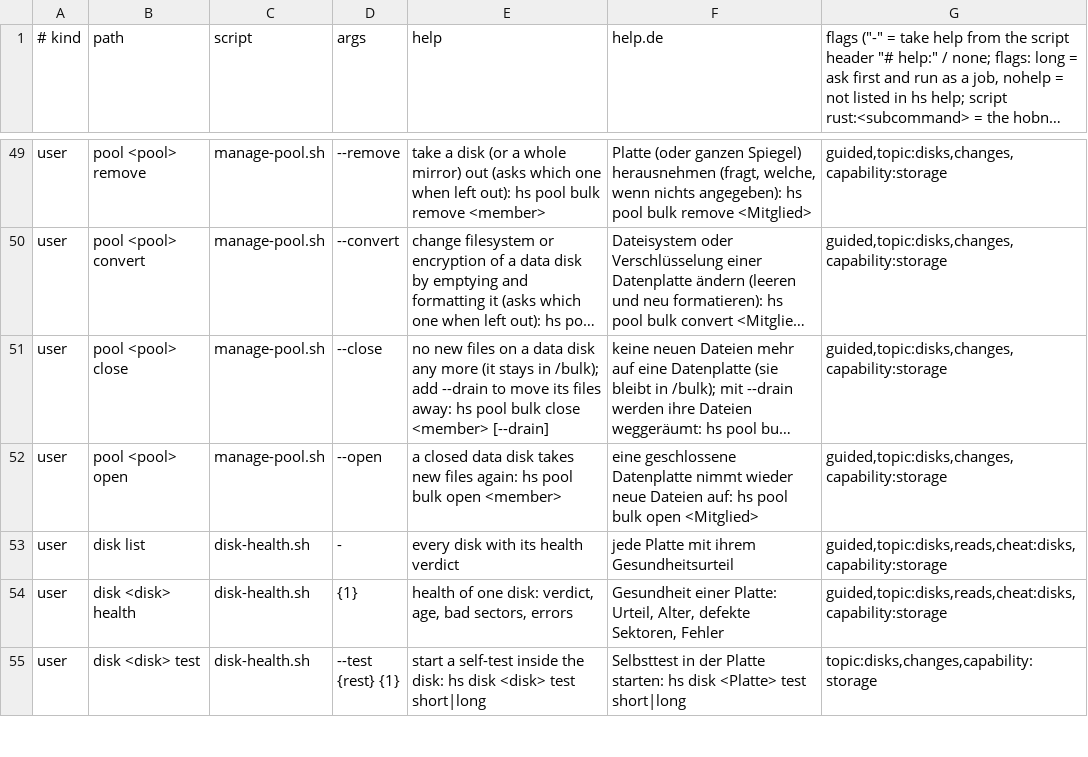
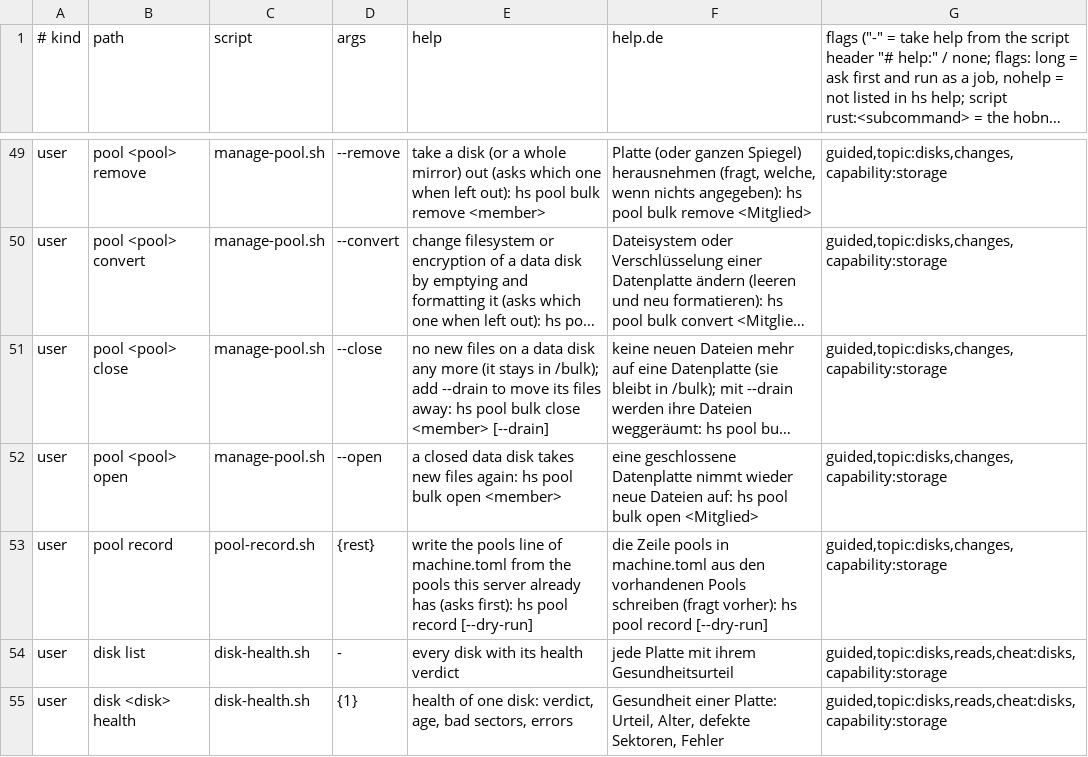
Before and after one commit to hobnix/server, a TSV file: scripts/lib/registry.tsv, drawn as a sheet; only a part is shown, gaps mark what is left out; the shorter side is filled out with more unchanged rows; long unchanged cells end in …; the diff names each change by its address in the sheet, - before the commit and + after, or states it on an @@ line.

Commit message:
feat(storage): hs pool record writes the pools line
Offered, never automatic; plan first, typed word pools.

Signed-off-by: Wolfgang Schuchter <wolfgang@schuchter.dev>

```diff
--- a/scripts/lib/registry.tsv
+++ b/scripts/lib/registry.tsv
+row 53: user | pool record | pool-record.sh | {rest} | write the pools line of machine.toml from the pools this server already has (asks first): hs pool record [--dry-run] | die Zeile pools in machine.toml aus den vorhandenen Pools schreiben (fragt vorher): hs pool record [--dry-run] | guided,topic:disks,changes,capability:storage
```
Also changed, not shown: 5 other files.
